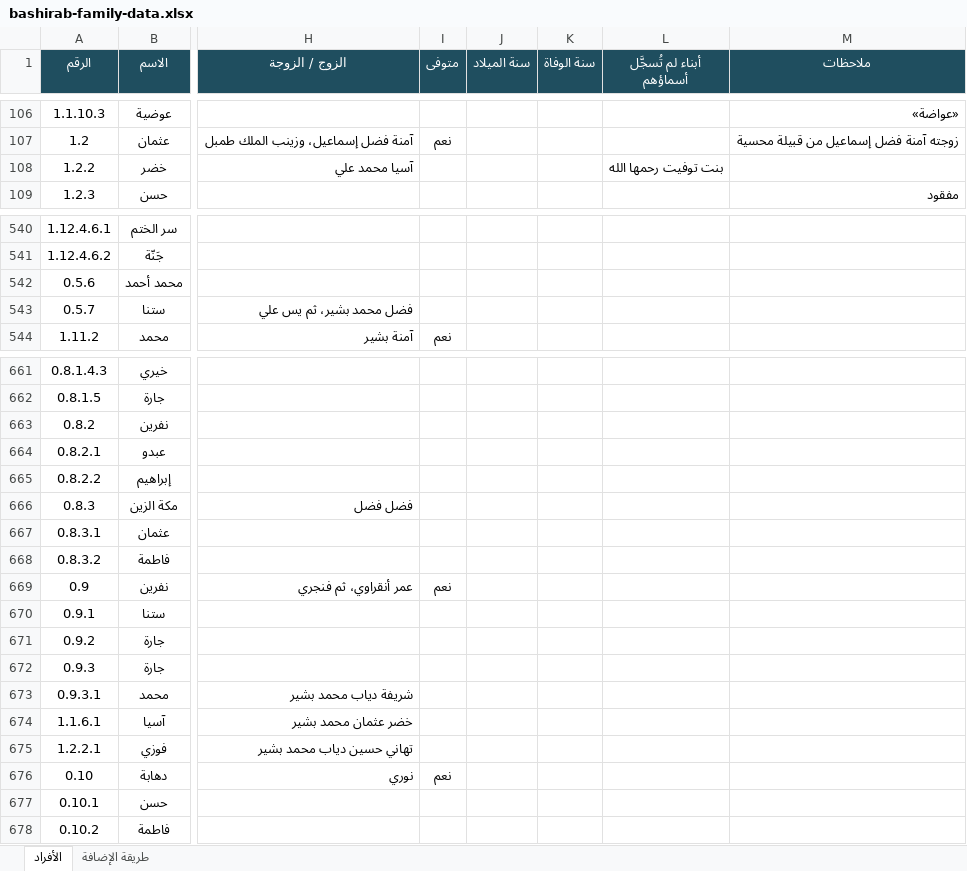
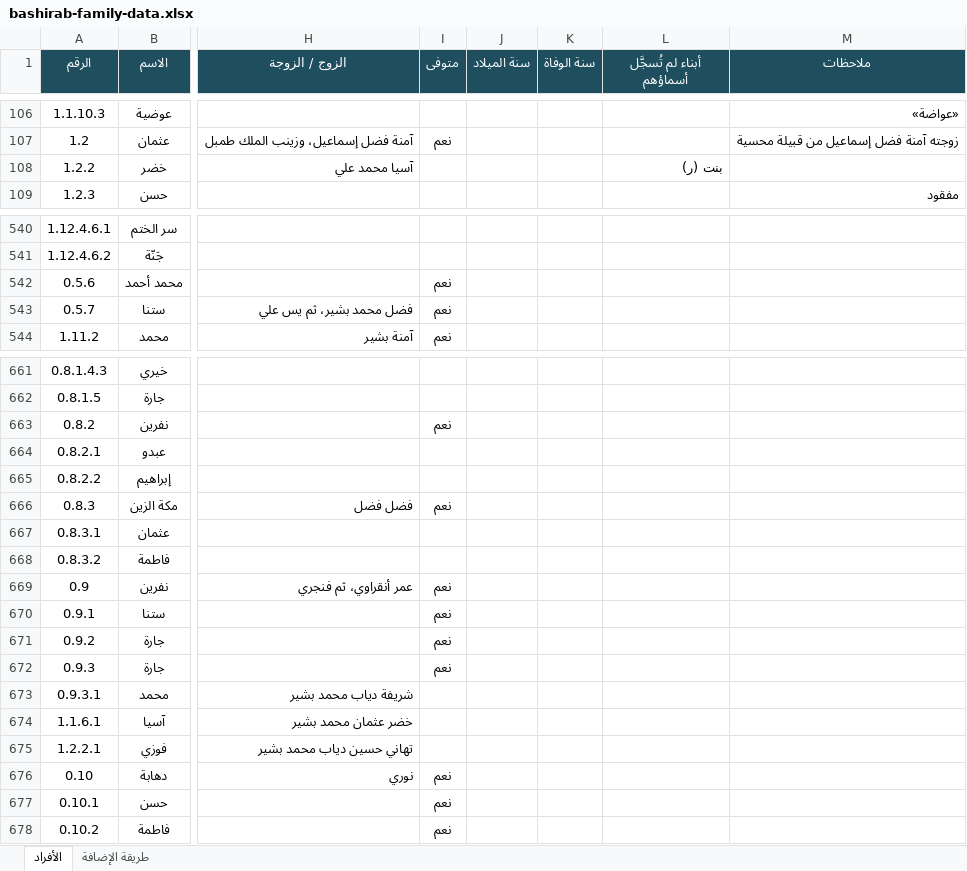
Before and after one commit to abdulhadibasheer11-debug/bashirab-family, an Excel workbook: bashirab-family-data.xlsx, sheet الأفراد, drawn as a sheet; only a part is shown, gaps mark what is left out; values as stored, in another font and other column widths than the file's, no borders; the diff covers the shown part only; the diff names each change by its address in the sheet, - before the commit and + after, or states it on an @@ line.

```diff
--- a/bashirab-family-data.xlsx (sheet الأفراد)
+++ b/bashirab-family-data.xlsx (sheet الأفراد)
-L108 (أبناء لم تُسجَّل أسماؤهم): بنت توفيت رحمها الله
+L108 (أبناء لم تُسجَّل أسماؤهم): بنت (ر)
-I542:I543 (متوفى): (empty)
+I542:I543 (متوفى): نعم
-I663 (متوفى): (empty)
+I663 (متوفى): نعم
-I666 (متوفى): (empty)
+I666 (متوفى): نعم
-I670:I672 (متوفى): (empty)
+I670:I672 (متوفى): نعم
-I677:I678 (متوفى): (empty)
+I677:I678 (متوفى): نعم
```
Also changed, not shown: 27 edited cells elsewhere in this sheet, source/بيانات عائلة البشيراب.xlsx, 10 other files.
